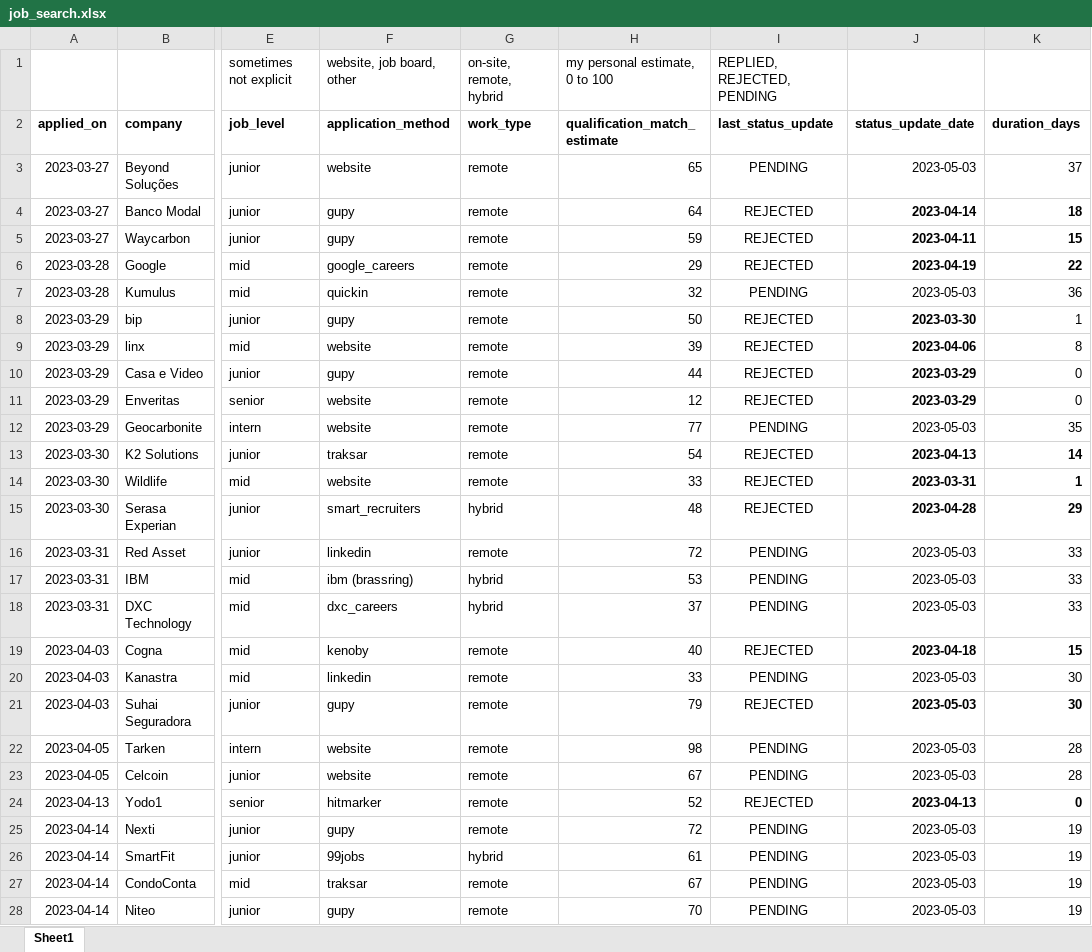
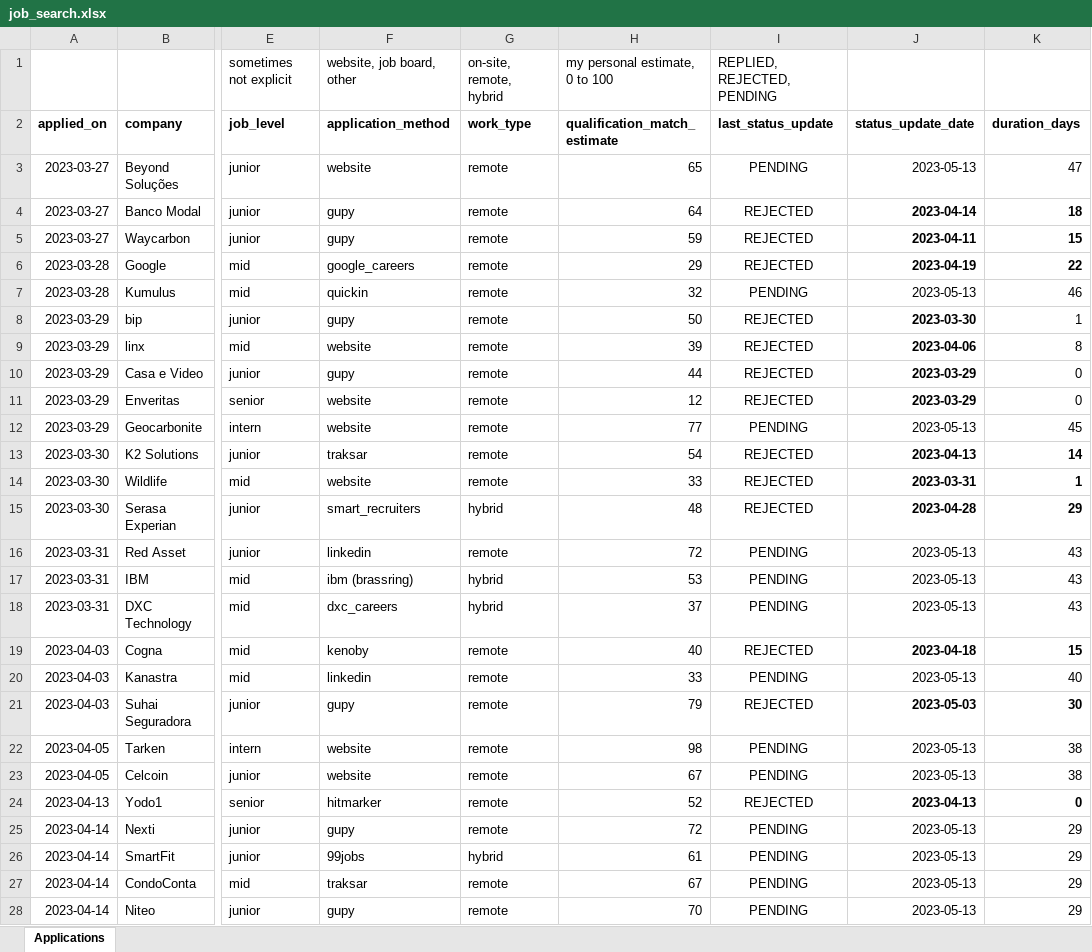
Before and after one commit to gusluchetti/portfolio, an Excel workbook: docs/job_search.xlsx, sheet Applications, drawn as a sheet; only a part is shown, gaps mark what is left out; values as stored, in another font and other column widths than the file's, no borders; conditional formats not drawn; the diff covers the shown part only; the diff names each change by its address in the sheet, - before the commit and + after, or states it on an @@ line.

Commit message:
update job search sheet

```diff
--- a/docs/job_search.xlsx (sheet Applications)
+++ b/docs/job_search.xlsx (sheet Applications)
-sheet tab: Sheet1
+sheet tab: Applications
-J3 (status_update_date): 2023-05-03
+J3 (status_update_date): 2023-05-13
-K3 (duration_days): 37
+K3 (duration_days): 47
-J7 (status_update_date): 2023-05-03
+J7 (status_update_date): 2023-05-13
-K7 (duration_days): 36
+K7 (duration_days): 46
-J12 (status_update_date): 2023-05-03
+J12 (status_update_date): 2023-05-13
-K12 (duration_days): 35
+K12 (duration_days): 45
-J16:J18 (status_update_date): 2023-05-03
+J16:J18 (status_update_date): 2023-05-13
-K16:K18 (duration_days): 33
+K16:K18 (duration_days): 43
-J20 (status_update_date): 2023-05-03
+J20 (status_update_date): 2023-05-13
-K20 (duration_days): 30
+K20 (duration_days): 40
-J22:J23 (status_update_date): 2023-05-03
+J22:J23 (status_update_date): 2023-05-13
-K22:K23 (duration_days): 28
+K22:K23 (duration_days): 38
-J25:J28 (status_update_date): 2023-05-03
+J25:J28 (status_update_date): 2023-05-13
-K25:K28 (duration_days): 19
+K25:K28 (duration_days): 29
```
Also changed, not shown: 1 added row, 27 edited cells and cell formats elsewhere in this sheet.
